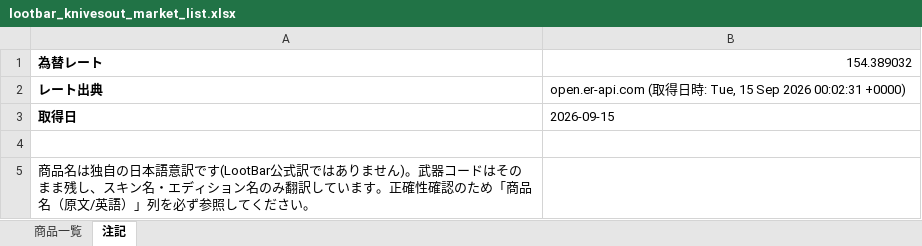
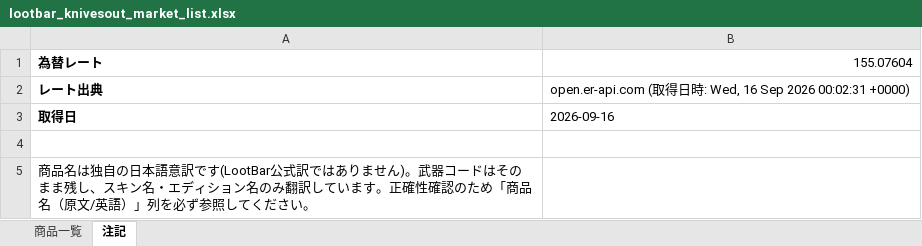
Before and after one commit to oF7QurrcC8tHwu6hgLtGggpqIwvH6ALKRY6gKaq/xS3-ZFWBFEJyC2Y3M6fwl-w9i7SrqNUNj36QwVV, an Excel workbook: output/lootbar_knivesout_market_list.xlsx, sheet 注記, drawn as a sheet; values as stored, in another font and other column widths than the file's, no borders; the diff names each change by its address in the sheet, - before the commit and + after, or states it on an @@ line.

```diff
--- a/output/lootbar_knivesout_market_list.xlsx (sheet 注記)
+++ b/output/lootbar_knivesout_market_list.xlsx (sheet 注記)
-B1: 154.389032
+B1: 155.07604
-B2: …時: Tue, 15 Sep 2026…
+B2: …時: Wed, 16 Sep 2026…
-B3: 2026-09-15
+B3: 2026-09-16
```
Also changed, not shown: sheet 商品一覧, 2 other files.
